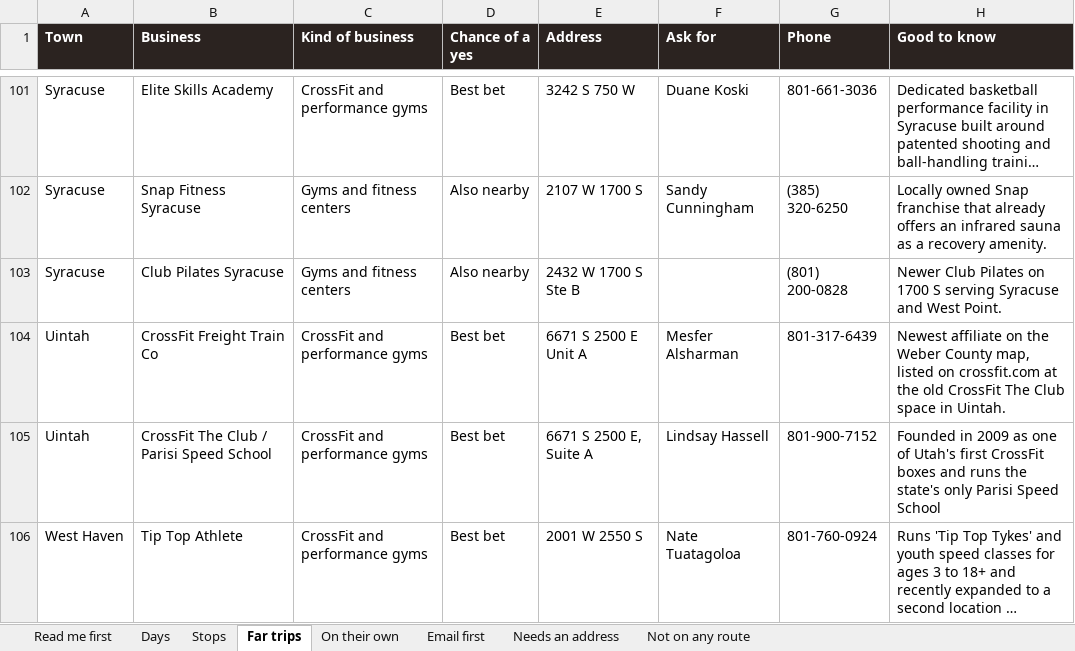
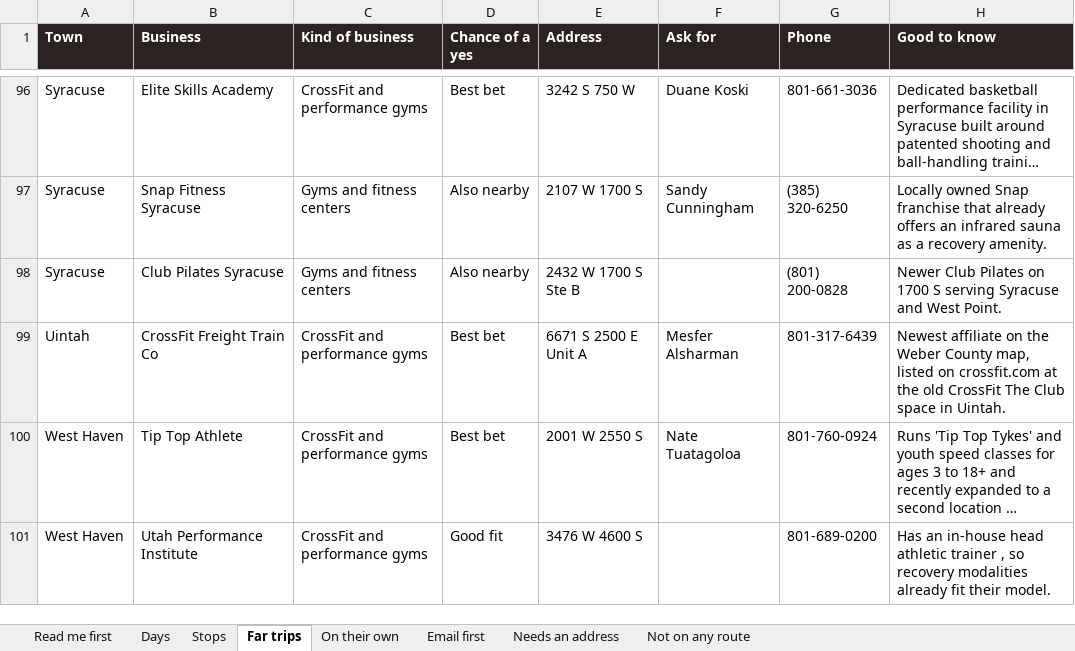
Before and after one commit to matthewbailie/purebaric-newsite, an Excel workbook: _internal/outreach/UTAH-ROUTE-PLAN.xlsx, sheet Far trips, drawn as a sheet; only a part is shown, gaps mark what is left out; the shorter side is filled out with more unchanged rows; long unchanged cells end in …; values as stored, in another font and other column widths than the file's, no borders; the diff covers the shown part only; the diff names each change by its address in the sheet, - before the commit and + after, or states it on an @@ line.

```diff
--- a/_internal/outreach/UTAH-ROUTE-PLAN.xlsx (sheet Far trips)
+++ b/_internal/outreach/UTAH-ROUTE-PLAN.xlsx (sheet Far trips)
-row 105: Uintah | CrossFit The Club / Parisi Speed School | CrossFit and performance gyms | Best bet | 6671 S 2500 E, Suite A | Lindsay Hassell | 801-900-7152 | Founded in 2009 as one of Utah's first CrossFit boxes and runs the state's only Parisi Speed School
```
Also changed, not shown: 6 removed rows elsewhere in this sheet, sheet Stops, sheet Days, sheet On their own, 8 other files.
